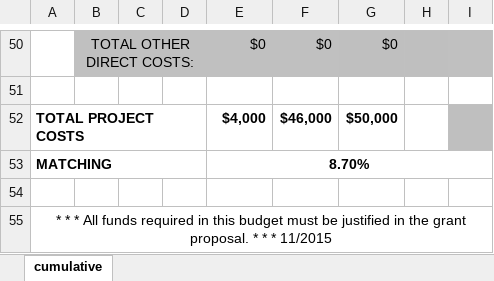
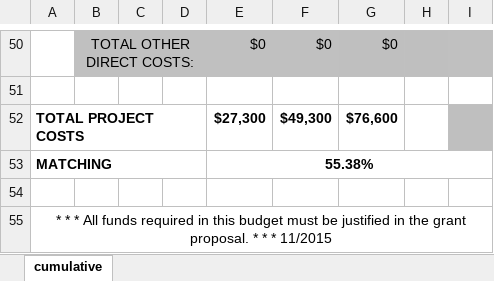
Before and after one commit to eatoin5hrdlu/EvoStat, an Excel workbook: Doc/BIG/Budget.xlsx, sheet cumulative, drawn as a sheet; only a part is shown, gaps mark what is left out; values as stored, in another font and other column widths than the file's, no borders; charts and pictures not drawn; removed rows and columns are numbered as before the commit, all else as after; the diff covers the shown part only; the diff names each change by its address in the sheet, - before the commit and + after, or states it on an @@ line.

```diff
--- a/Doc/BIG/Budget.xlsx (sheet cumulative)
+++ b/Doc/BIG/Budget.xlsx (sheet cumulative)
-row 52: TOTAL PROJECT COSTS |  |  |  | $4,000 | $46,000 | $50,000
+row 52: TOTAL PROJECT COSTS |  |  |  | $27,300 | $49,300 | $76,600
-E53: 8.70%
+E53: 55.38%
```
Also changed, not shown: 9 added rows, 9 removed rows and 7 edited cells elsewhere in this sheet, formulas that keep their value, charts or pictures, 2 other files.
